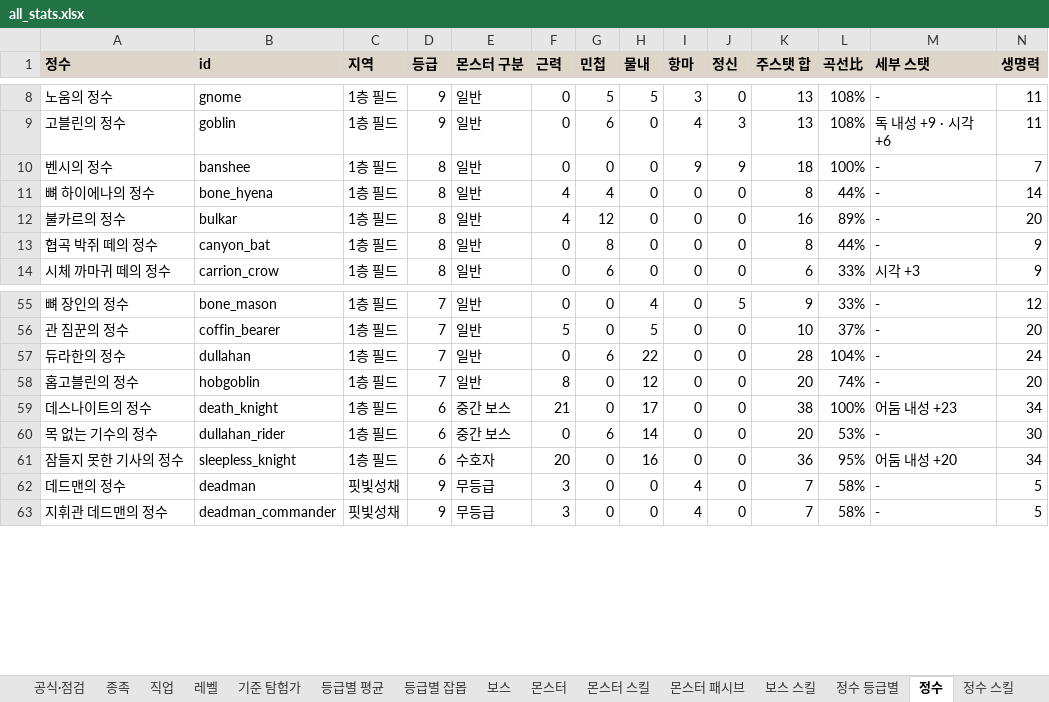
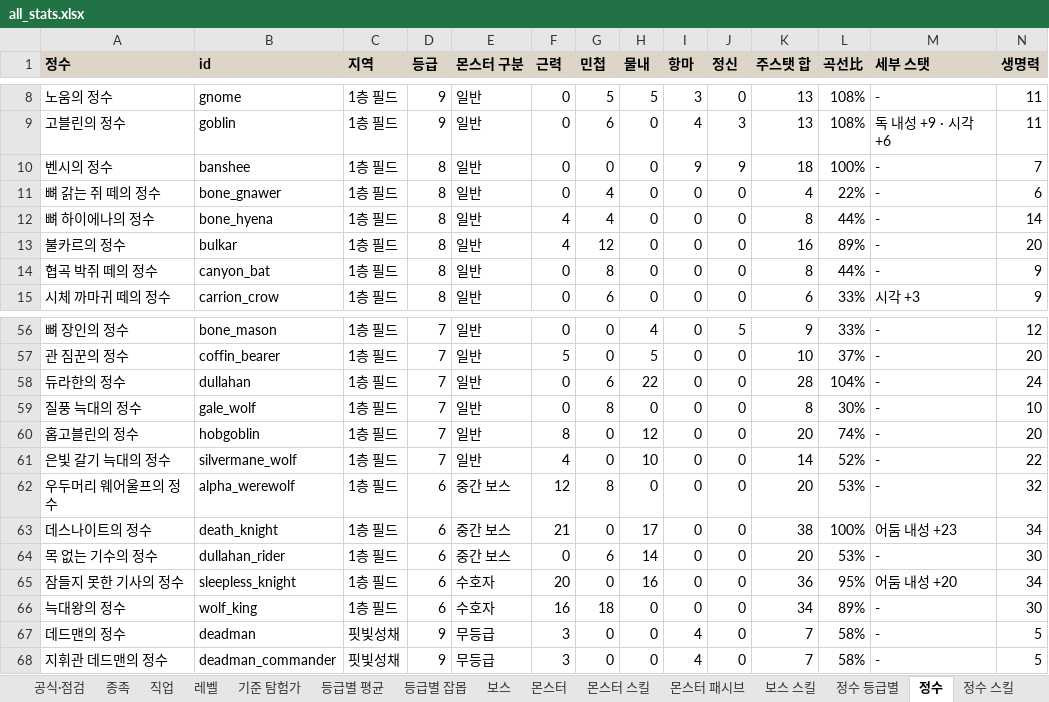
Before and after one commit to rin1015sh/Dungeon-And-Stone-Local, an Excel workbook: docs/balance/all_stats.xlsx, sheet 정수, drawn as a sheet; only a part is shown, gaps mark what is left out; values as stored, in another font and other column widths than the file's, no borders; rows hold the shown columns only; the diff names each change by its address in the sheet, - before the commit and + after, or states it on an @@ line.

```diff
--- a/docs/balance/all_stats.xlsx (sheet 정수)
+++ b/docs/balance/all_stats.xlsx (sheet 정수)
+row 11: 뼈 갉는 쥐 떼의 정수 | bone_gnawer | 1층 필드 | 8 | 일반 | 0 | 4 | 0 | 0 | 0 | 4 | 22% | - | 6
+row 59: 질풍 늑대의 정수 | gale_wolf | 1층 필드 | 7 | 일반 | 0 | 8 | 0 | 0 | 0 | 8 | 30% | - | 10
+row 61: 은빛 갈기 늑대의 정수 | silvermane_wolf | 1층 필드 | 7 | 일반 | 4 | 0 | 10 | 0 | 0 | 14 | 52% | - | 22
+row 62: 우두머리 웨어울프의 정수 | alpha_werewolf | 1층 필드 | 6 | 중간 보스 | 12 | 8 | 0 | 0 | 0 | 20 | 53% | - | 32
+row 66: 늑대왕의 정수 | wolf_king | 1층 필드 | 6 | 수호자 | 16 | 18 | 0 | 0 | 0 | 34 | 89% | - | 30
```
Also changed, not shown: sheet 몬스터, sheet 정수 스킬, sheet 몬스터 스킬, sheet 정수 등급별, sheet 공식·점검, sheet 등급별 평균, 3 more sheets, 54 other files.
